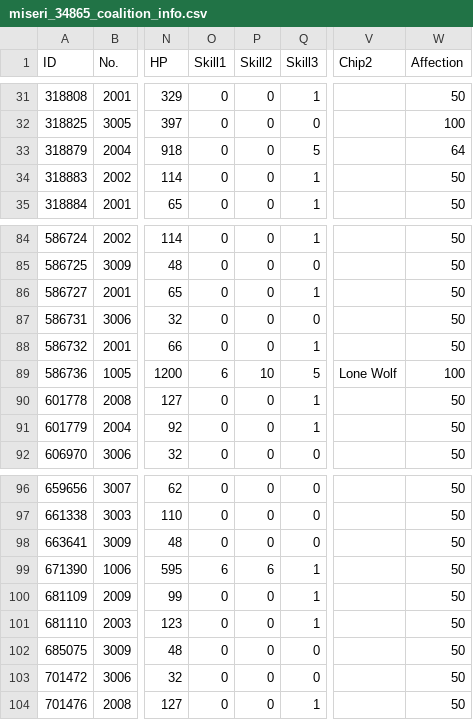
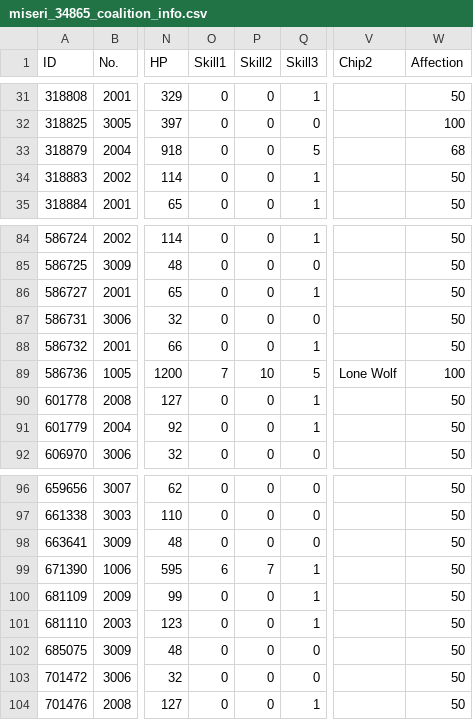
Before and after one commit to m1s3ri/90wish, a CSV file: miseri_34865_coalition_info.csv, drawn as a sheet; only a part is shown, gaps mark what is left out; the diff names each change by its address in the sheet, - before the commit and + after, or states it on an @@ line.

```diff
--- a/miseri_34865_coalition_info.csv
+++ b/miseri_34865_coalition_info.csv
-W33 (Affection): 64
+W33 (Affection): 68
-O89 (Skill1): 6
+O89 (Skill1): 7
-P99 (Skill2): 6
+P99 (Skill2): 7
```
Also changed, not shown: miseri_34865_doll_info.csv, miseri_34865_equip_info.csv, 5 other files.
